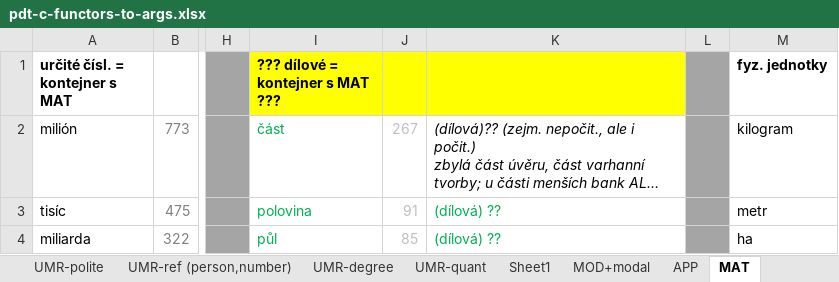
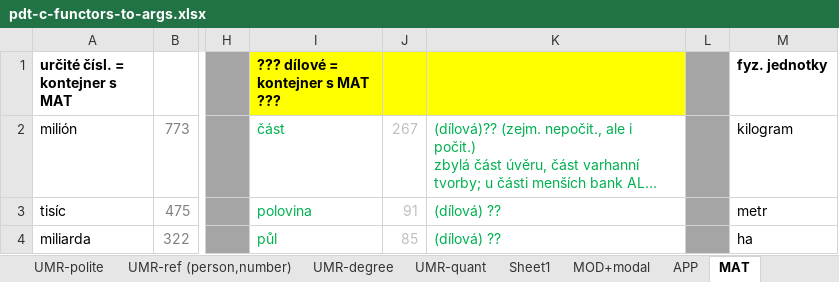
Before and after one commit to ufal/UMR, an Excel workbook: tecto2umr/pdt-c-functors-to-args.xlsx, sheet MAT, drawn as a sheet; only a part is shown, gaps mark what is left out; long unchanged cells end in …; values as stored, in another font and other column widths than the file's, no borders; the diff names each change by its address in the sheet, - before the commit and + after, or states it on an @@ line.

```diff
--- a/tecto2umr/pdt-c-functors-to-args.xlsx (sheet MAT)
+++ b/tecto2umr/pdt-c-functors-to-args.xlsx (sheet MAT)
@@ K2 italic: on → off, text colour: black → #00B050 @@
```
Also changed, not shown: sheet UMR-quant, sheet funktory, charts or pictures.
